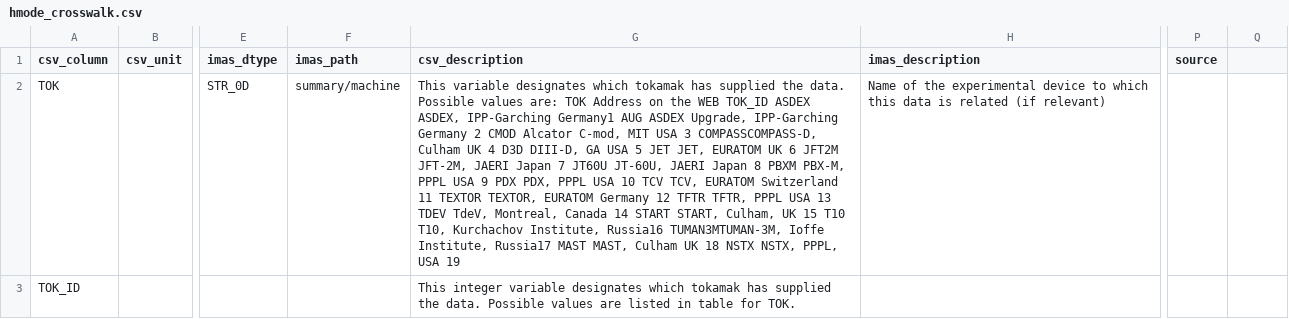
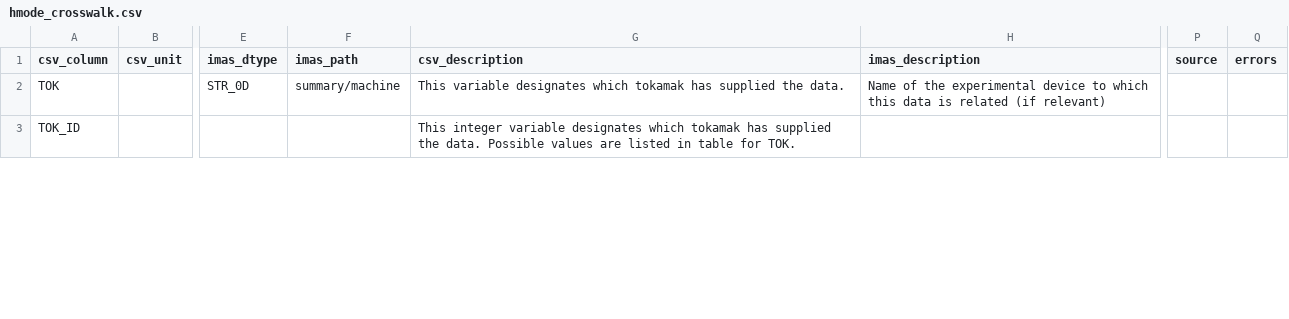
Before and after one commit to fionncur/IDStools, a CSV file: resources/mappings/csv/hmode_crosswalk.csv, drawn as a sheet; only a part is shown, gaps mark what is left out; the diff covers the shown part only; the diff names each change by its address in the sheet, - before the commit and + after, or states it on an @@ line.

Commit message:
added errors feature to idsmigration, allows optional errors column in crosswalk which takes a dict of TOK:error pairs

```diff
--- a/resources/mappings/csv/hmode_crosswalk.csv
+++ b/resources/mappings/csv/hmode_crosswalk.csv
-Q1: (empty)
+Q1: errors
-G2 (csv_description): …the data. Possible values are: TOK Address on the WEB TOK_ID ASDEX ASDEX, IPP-Garching Germany1 AUG ASDEX Upgrade, IPP-Garching Germany 2 CMOD Alcator C-mod, MIT USA 3 COMPASSCOMPASS-D, Culham UK 4 D3D DIII-D, GA USA 5 JET JET, EURATOM UK 6 JFT2M JFT-2M, JAERI Japan 7 JT60U JT-60U, JAERI Japan 8 PBXM PBX-M, PPPL USA 9 PDX PDX, PPPL USA 10 TCV TCV, EURATOM Switzerland 11 TEXTOR TEXTOR, EURATOM Germany 12 TFTR TFTR, PPPL USA 13 TDEV TdeV, Montreal, Canada 14 START START, Culham, UK 15 T10 T10, Kurchachov Institute, Russia16 TUMAN3MTUMAN-3M, Ioffe Institute, Russia17 MAST MAST, Culham UK 18 NSTX NSTX, PPPL, USA 19
+G2 (csv_description): …the data.
```
Also changed, not shown: 3 edited cells elsewhere in this file, 4 other files.
